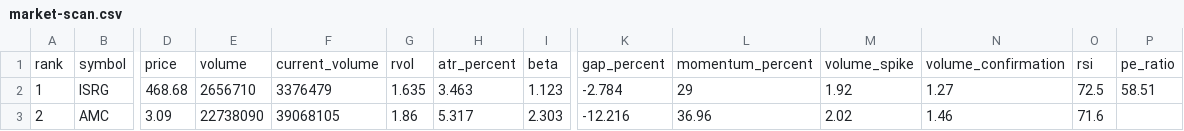
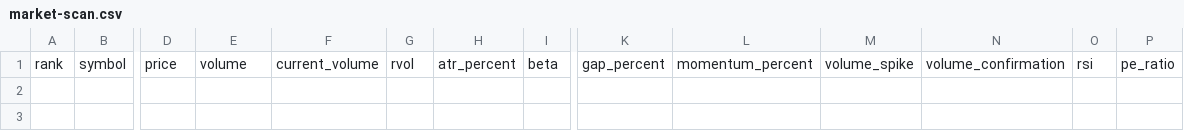
Before and after one commit to kJithender/market-scanner, a CSV file: reports/market-scan.csv, drawn as a sheet; only a part is shown, gaps mark what is left out; rows hold the shown columns only; the diff names each change by its address in the sheet, - before the commit and + after, or states it on an @@ line.

```diff
--- a/reports/market-scan.csv
+++ b/reports/market-scan.csv
-row 2: 1 | ISRG | 468.68 | 2656710 | 3376479 | 1.635 | 3.463 | 1.123 | -2.784 | 29 | 1.92 | 1.27 | 72.5 | 58.51
-row 3: 2 | AMC | 3.09 | 22738090 | 39068105 | 1.86 | 5.317 | 2.303 | -12.216 | 36.96 | 2.02 | 1.46 | 71.6
```
Also changed, not shown: 3 other files.
